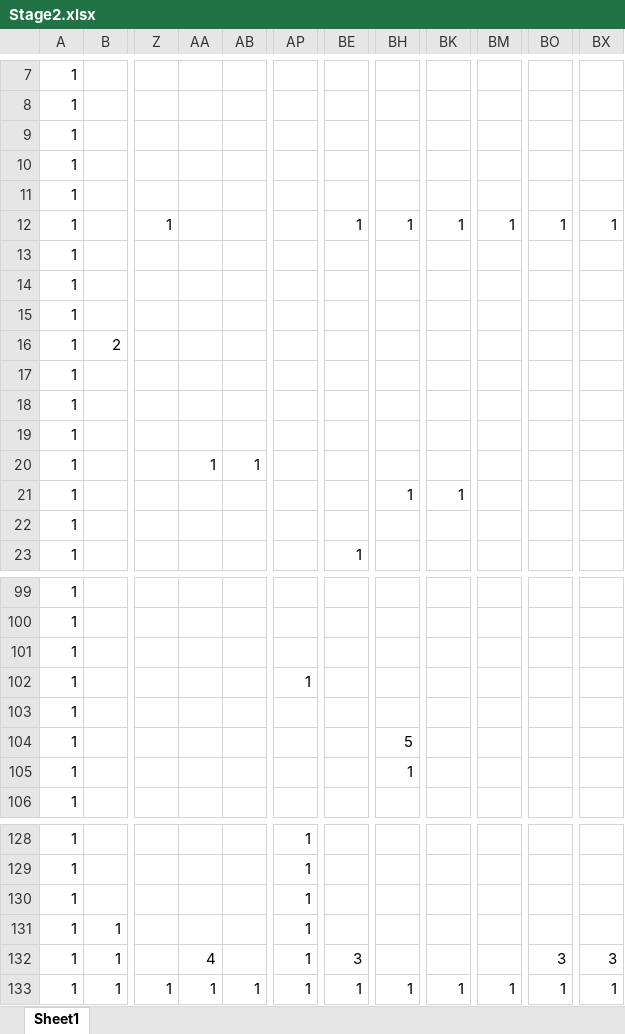
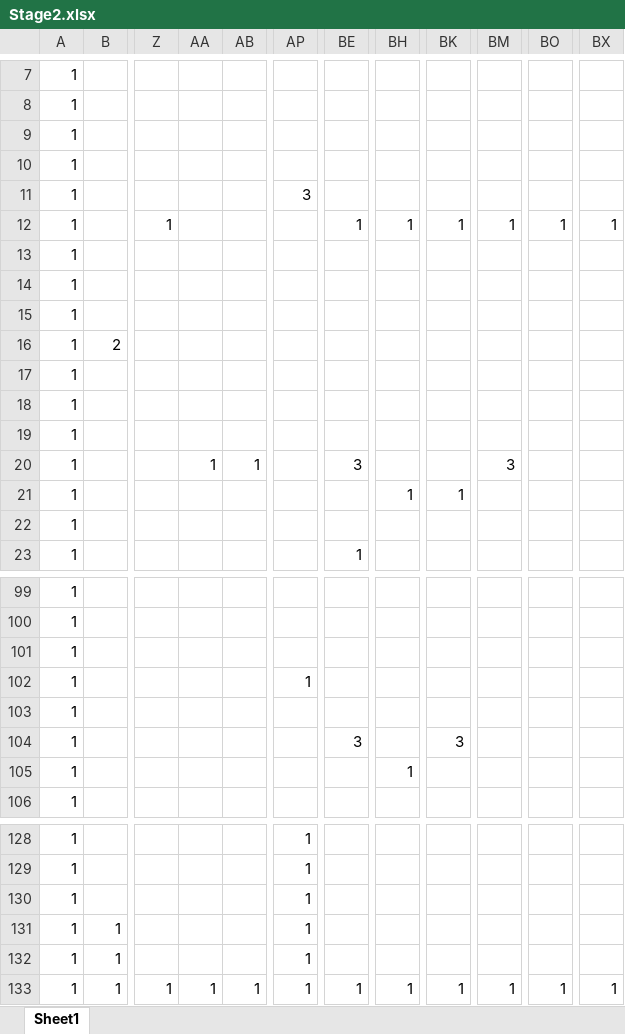
Before and after one commit to Akiyoshi-2/GameProbuctionPractice1, an Excel workbook: Rescource/Stage2.xlsx, sheet Sheet1, drawn as a sheet; only a part is shown, gaps mark what is left out; values as stored, in another font and other column widths than the file's, no borders; charts and pictures and conditional formats not drawn; the diff covers the shown part only; the diff names each change by its address in the sheet, - before the commit and + after, or states it on an @@ line.

```diff
--- a/Rescource/Stage2.xlsx (sheet Sheet1)
+++ b/Rescource/Stage2.xlsx (sheet Sheet1)
-AP11: (empty)
+AP11: 3
-BE20: (empty)
+BE20: 3
-BM20: (empty)
+BM20: 3
-BE104: (empty)
+BE104: 3
-BH104: 5
+BH104: (empty)
-BK104: (empty)
+BK104: 3
-AA132: 4
+AA132: (empty)
-BE132: 3
+BE132: (empty)
-BO132: 3
+BO132: (empty)
-BX132: 3
+BX132: (empty)
```
Also changed, not shown: 48 edited cells elsewhere in this sheet, Rescource/Stage1.xlsx, Rescource/Stage3.xlsx, 17 other files.
